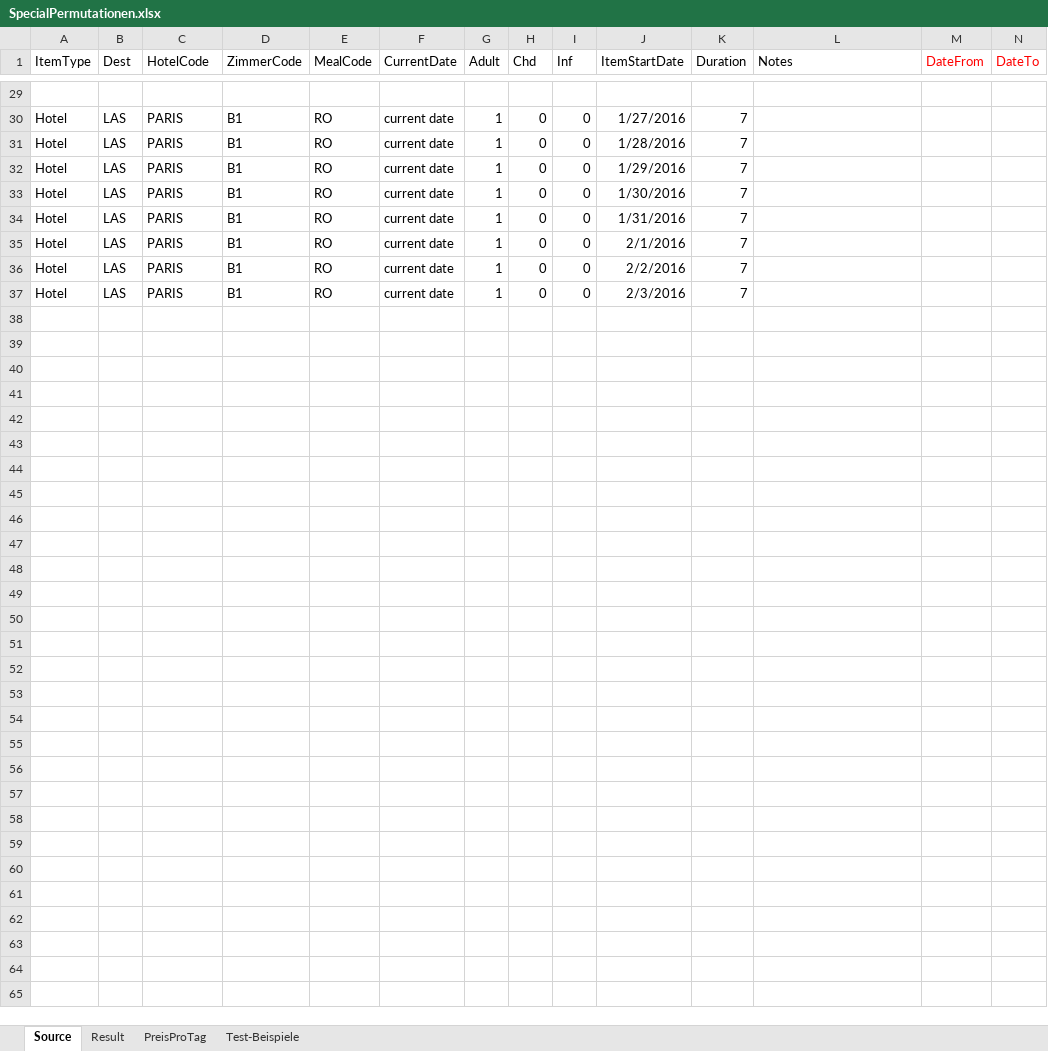
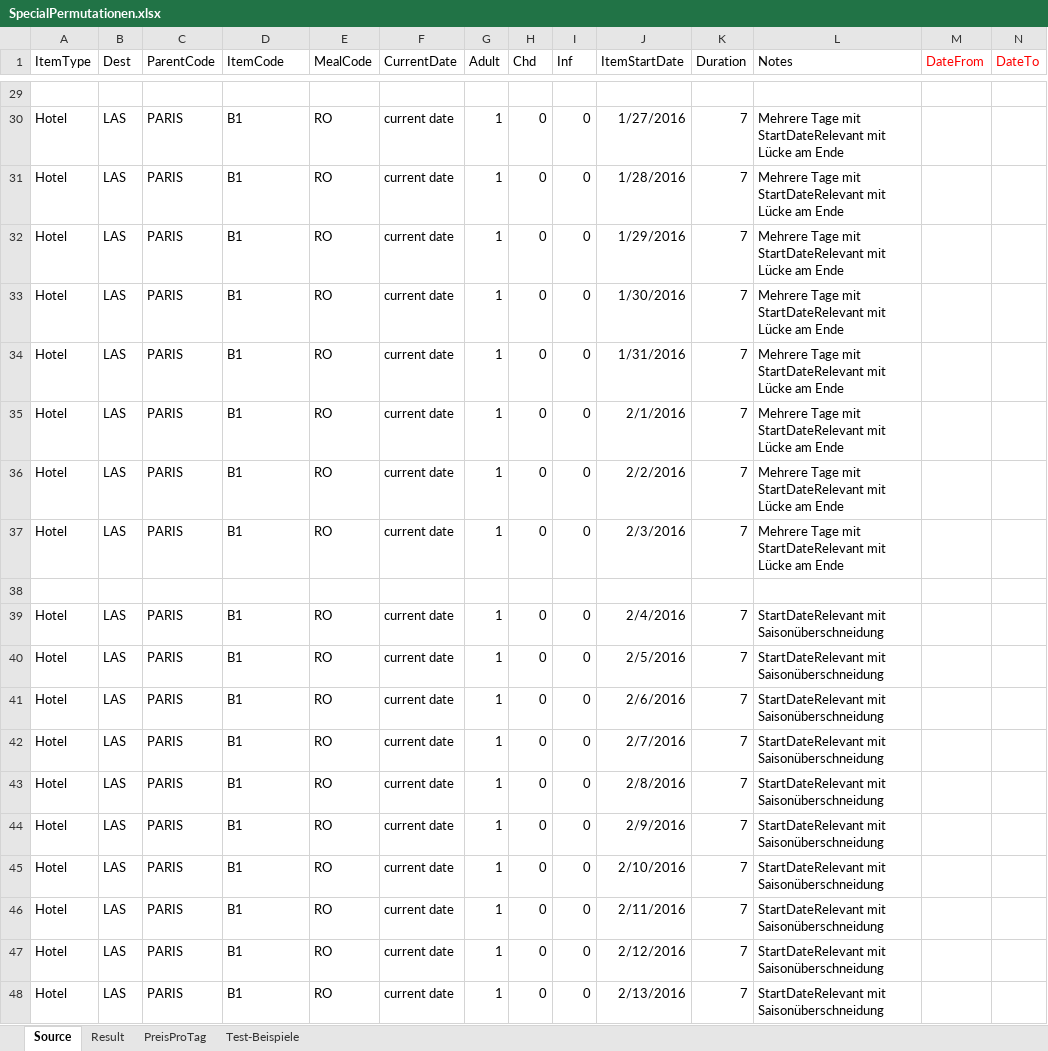
Before and after one commit to olts-develop/OltSchema, an Excel workbook: BaseData/HotelExport/SpecialOffers/SpecialPermutationen.xlsx, sheet Source, drawn as a sheet; only a part is shown, gaps mark what is left out; values as stored, in another font and other column widths than the file's, no borders; rows hold the shown columns only; the diff covers the shown part only; the diff names each change by its address in the sheet, - before the commit and + after, or states it on an @@ line.

```diff
--- a/BaseData/HotelExport/SpecialOffers/SpecialPermutationen.xlsx (sheet Source)
+++ b/BaseData/HotelExport/SpecialOffers/SpecialPermutationen.xlsx (sheet Source)
-C1: HotelCode
+C1: ParentCode
-D1: ZimmerCode
+D1: ItemCode
-L30:L37 (Notes): (empty)
+L30:L37 (Notes): Mehrere Tage mit StartDateRelevant mit Lücke am Ende
+row 38: (empty)
+row 39: Hotel | LAS | PARIS | B1 | RO | current date | 1 | 0 | 0 | 2/4/2016 | 7 | StartDateRelevant mit Saisonüberschneidung
+row 40: Hotel | LAS | PARIS | B1 | RO | current date | 1 | 0 | 0 | 2/5/2016 | 7 | StartDateRelevant mit Saisonüberschneidung
+row 41: Hotel | LAS | PARIS | B1 | RO | current date | 1 | 0 | 0 | 2/6/2016 | 7 | StartDateRelevant mit Saisonüberschneidung
+row 42: Hotel | LAS | PARIS | B1 | RO | current date | 1 | 0 | 0 | 2/7/2016 | 7 | StartDateRelevant mit Saisonüberschneidung
+row 43: Hotel | LAS | PARIS | B1 | RO | current date | 1 | 0 | 0 | 2/8/2016 | 7 | StartDateRelevant mit Saisonüberschneidung
+row 44: Hotel | LAS | PARIS | B1 | RO | current date | 1 | 0 | 0 | 2/9/2016 | 7 | StartDateRelevant mit Saisonüberschneidung
+row 45: Hotel | LAS | PARIS | B1 | RO | current date | 1 | 0 | 0 | 2/10/2016 | 7 | StartDateRelevant mit Saisonüberschneidung
+row 46: Hotel | LAS | PARIS | B1 | RO | current date | 1 | 0 | 0 | 2/11/2016 | 7 | StartDateRelevant mit Saisonüberschneidung
+row 47: Hotel | LAS | PARIS | B1 | RO | current date | 1 | 0 | 0 | 2/12/2016 | 7 | StartDateRelevant mit Saisonüberschneidung
+row 48: Hotel | LAS | PARIS | B1 | RO | current date | 1 | 0 | 0 | 2/13/2016 | 7 | StartDateRelevant mit Saisonüberschneidung
```
Also changed, not shown: 21 added rows and 26 edited cells elsewhere in this sheet, sheet Test-Beispiele, sheet Result, 1 other file.
